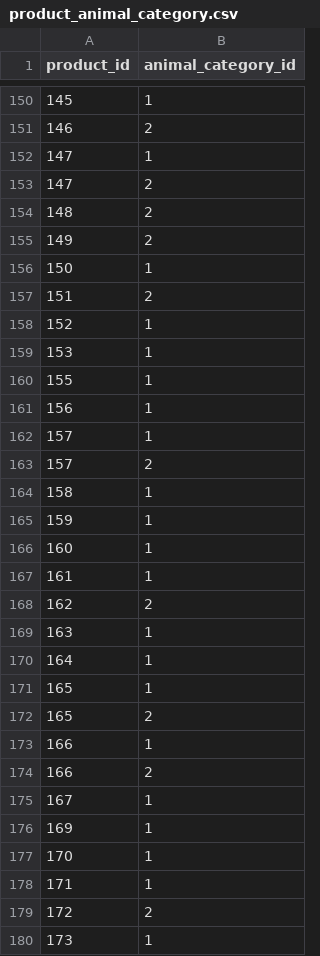
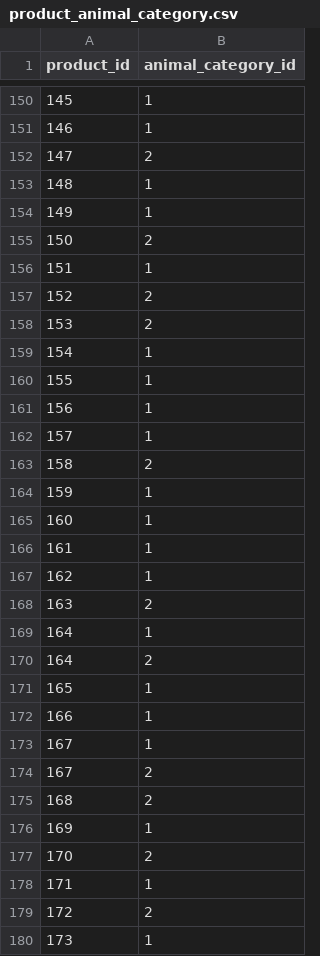
Before and after one commit to TodayWhatDish/dev-data-embed, a CSV file: data/seed/product_animal_category.csv, drawn as a sheet; only a part is shown, gaps mark what is left out; the diff covers the shown part only.

```diff
--- a/data/seed/product_animal_category.csv
+++ b/data/seed/product_animal_category.csv
@@ -150,11 +150,11 @@ product_id,animal_category_id
 145,1
-146,2
-147,1
+146,1
 147,2
-148,2
-149,2
-150,1
-151,2
-152,1
-153,1
+148,1
+149,1
+150,2
+151,1
+152,2
+153,2
+154,1
 155,1
@@ -162,4 +162,3 @@ product_id,animal_category_id
 157,1
-157,2
-158,1
+158,2
 159,1
@@ -167,12 +166,13 @@ product_id,animal_category_id
 161,1
-162,2
-163,1
+162,1
+163,2
 164,1
+164,2
 165,1
-165,2
 166,1
-166,2
 167,1
+167,2
+168,2
 169,1
-170,1
+170,2
 171,1
```
Also changed, not shown: 15 added rows, 15 removed rows and 49 edited cells elsewhere in this file, data/seed/product.csv, data/seed/product_feeding_purpose.csv, 5 other files.
